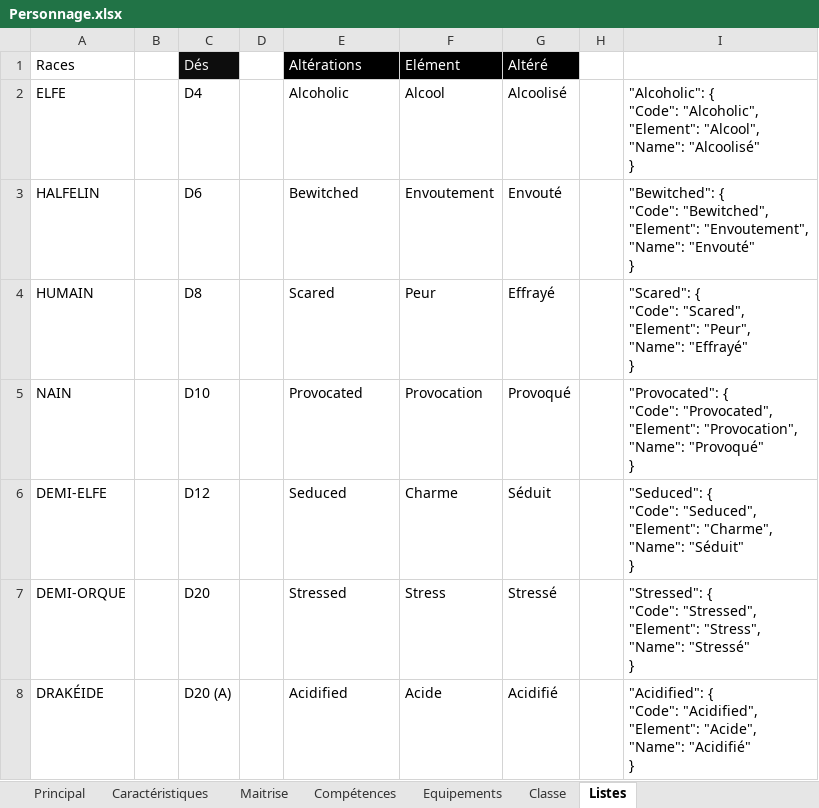
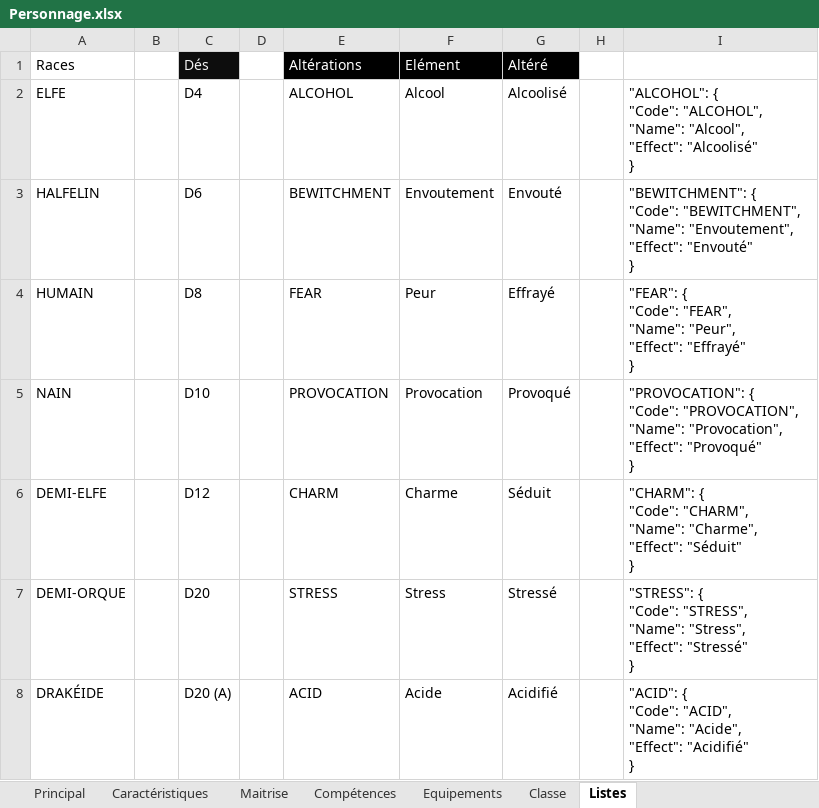
Before and after one commit to loicbroche/rpg-manager, an Excel workbook: Personnage.xlsx, sheet Listes, drawn as a sheet; only a part is shown; values as stored, in another font and other column widths than the file's, no borders; table styles not drawn; ↵ is a line break in a cell; the diff covers the shown part only; the diff names each change by its address in the sheet, - before the commit and + after, or states it on an @@ line.

```diff
--- a/Personnage.xlsx (sheet Listes)
+++ b/Personnage.xlsx (sheet Listes)
-E2 (Altérations): Alcoholic
+E2 (Altérations): ALCOHOL
-I2: "Alcoholic": { ↵ "Code": "Alcoholic", ↵ "Element": "Alcool", ↵ "Name": "Alcoolisé" ↵ }
+I2: "ALCOHOL": { ↵ "Code": "ALCOHOL", ↵ "Name": "Alcool", ↵ "Effect": "Alcoolisé" ↵ }
-E3 (Altérations): Bewitched
+E3 (Altérations): BEWITCHMENT
-I3: "Bewitched": { ↵ "Code": "Bewitched", ↵ "Element": "Envoutement", ↵ "Name": "Envouté" ↵ }
+I3: "BEWITCHMENT": { ↵ "Code": "BEWITCHMENT", ↵ "Name": "Envoutement", ↵ "Effect": "Envouté" ↵ }
-E4 (Altérations): Scared
+E4 (Altérations): FEAR
-I4: "Scared": { ↵ "Code": "Scared", ↵ "Element": "Peur", ↵ "Name": "Effrayé" ↵ }
+I4: "FEAR": { ↵ "Code": "FEAR", ↵ "Name": "Peur", ↵ "Effect": "Effrayé" ↵ }
-E5 (Altérations): Provocated
+E5 (Altérations): PROVOCATION
-I5: "Provocated": { ↵ "Code": "Provocated", ↵ "Element": "Provocation", ↵ "Name": "Provoqué" ↵ }
+I5: "PROVOCATION": { ↵ "Code": "PROVOCATION", ↵ "Name": "Provocation", ↵ "Effect": "Provoqué" ↵ }
-E6 (Altérations): Seduced
+E6 (Altérations): CHARM
-I6: "Seduced": { ↵ "Code": "Seduced", ↵ "Element": "Charme", ↵ "Name": "Séduit" ↵ }
+I6: "CHARM": { ↵ "Code": "CHARM", ↵ "Name": "Charme", ↵ "Effect": "Séduit" ↵ }
-E7 (Altérations): Stressed
+E7 (Altérations): STRESS
-I7: "Stressed": { ↵ "Code": "Stressed", ↵ "Element": "Stress", ↵ "Name": "Stressé" ↵ }
+I7: "STRESS": { ↵ "Code": "STRESS", ↵ "Name": "Stress", ↵ "Effect": "Stressé" ↵ }
-E8 (Altérations): Acidified
+E8 (Altérations): ACID
-I8: "Acidified": { ↵ "Code": "Acidified", ↵ "Element": "Acide", ↵ "Name": "Acidifié" ↵ }
+I8: "ACID": { ↵ "Code": "ACID", ↵ "Name": "Acide", ↵ "Effect": "Acidifié" ↵ }
```
Also changed, not shown: 11 edited cells elsewhere in this sheet, Donjons_et_dragons.xlsx, 25 other files.
